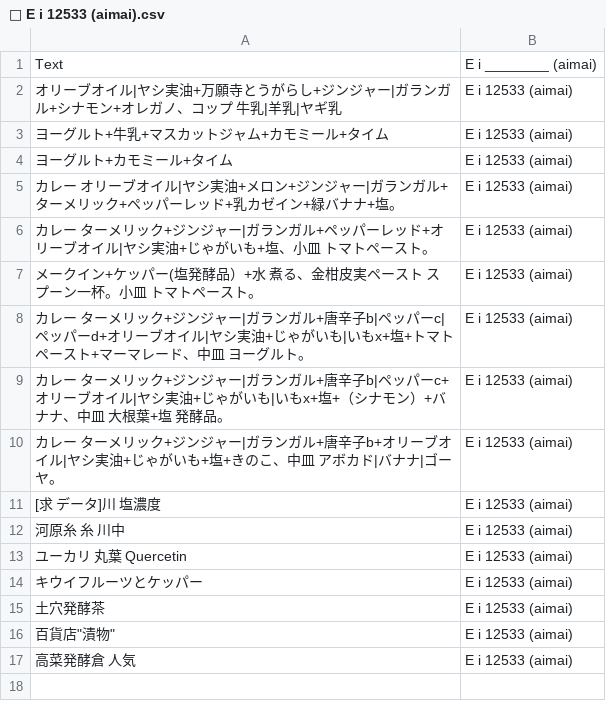
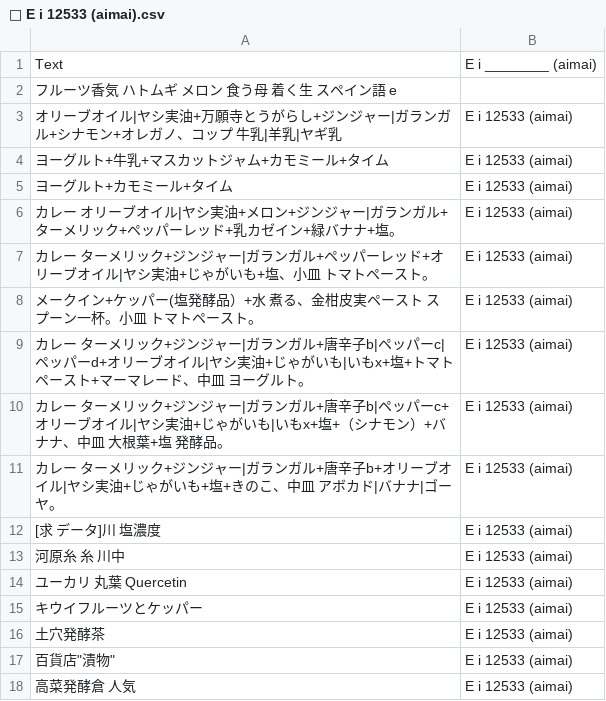
Before and after one commit to FruityheartGarden/E_I____, a CSV file: E i 12533 (aimai)/📙 E i 12533 (aimai).csv, drawn as a sheet.

Commit message:
🌴 📙 E i 12533 (aimai).csv

```diff
--- a/E i 12533 (aimai)/📙 E i 12533 (aimai).csv
+++ b/E i 12533 (aimai)/📙 E i 12533 (aimai).csv
@@ -1,2 +1,3 @@
 Text, E i ________ (aimai)
+フルーツ香気　ハトムギ　メロン　食う母　着く生　スペイン語　e
 オリーブオイル|ヤシ実油+万願寺とうがらし+ジンジャー|ガランガル+シナモン+オレガノ、コップ　牛乳|羊乳|ヤギ乳, E i 12533 (aimai)
```
